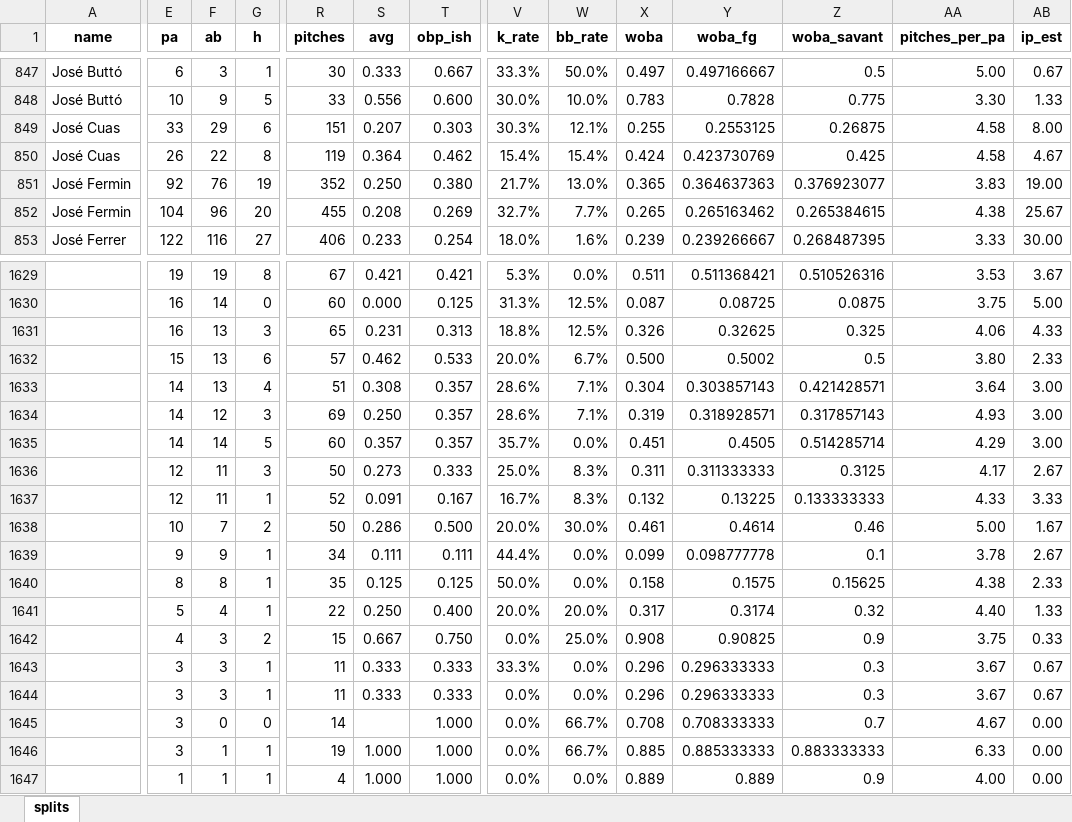
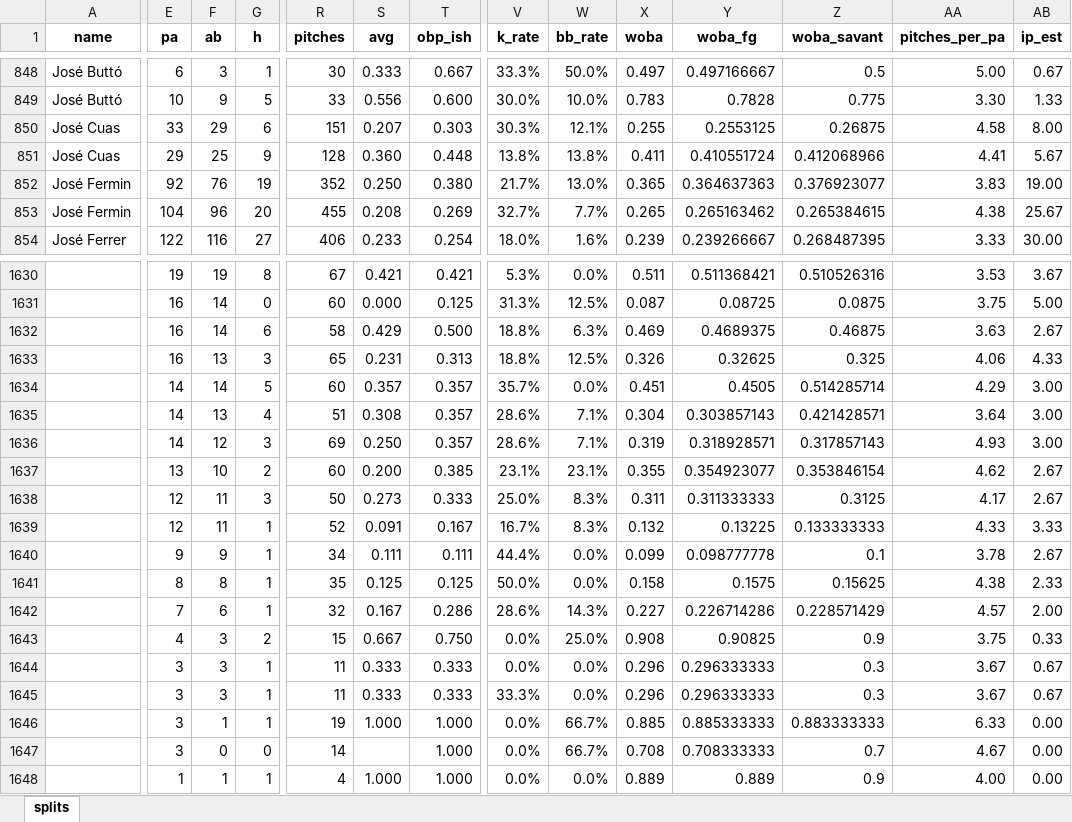
Before and after one commit to mtdewrocks/sports-analytics, an Excel workbook: backend/data/mlb/statcast_pitchers_2026.xlsx, sheet splits, drawn as a sheet; only a part is shown, gaps mark what is left out; values as stored, in another font and other column widths than the file's, no borders; removed rows and columns are numbered as before the commit, all else as after; rows hold the shown columns only; the diff covers the shown part only; the diff names each change by its address in the sheet, - before the commit and + after, or states it on an @@ line.

```diff
--- a/backend/data/mlb/statcast_pitchers_2026.xlsx (sheet splits)
+++ b/backend/data/mlb/statcast_pitchers_2026.xlsx (sheet splits)
-E851 (pa): 26
+E851 (pa): 29
-F851 (ab): 22
+F851 (ab): 25
-G851 (h): 8
+G851 (h): 9
-R851 (pitches): 119
+R851 (pitches): 128
-S851 (avg): 0.364
+S851 (avg): 0.360
-T851 (obp_ish): 0.462
+T851 (obp_ish): 0.448
-V851 (k_rate): 15.4%
+V851 (k_rate): 13.8%
-W851 (bb_rate): 15.4%
+W851 (bb_rate): 13.8%
-X851 (woba): 0.424
+X851 (woba): 0.411
-Y851 (woba_fg): 0.423730769
+Y851 (woba_fg): 0.410551724
-Z851 (woba_savant): 0.425
+Z851 (woba_savant): 0.412068966
-AA851 (pitches_per_pa): 4.58
+AA851 (pitches_per_pa): 4.41
-AB851 (ip_est): 4.67
+AB851 (ip_est): 5.67
+row 1632:  | 16 | 14 | 6 | 58 | 0.429 | 0.500 | 18.8% | 6.3% | 0.469 | 0.4689375 | 0.46875 | 3.63 | 2.67
-row 1632:  | 15 | 13 | 6 | 57 | 0.462 | 0.533 | 20.0% | 6.7% | 0.500 | 0.5002 | 0.5 | 3.80 | 2.33
@@ row 1635 moved to row 1634: R @@
+row 1637:  | 13 | 10 | 2 | 60 | 0.200 | 0.385 | 23.1% | 23.1% | 0.355 | 0.354923077 | 0.353846154 | 4.62 | 2.67
-row 1638:  | 10 | 7 | 2 | 50 | 0.286 | 0.500 | 20.0% | 30.0% | 0.461 | 0.4614 | 0.46 | 5.00 | 1.67
-E1642 (pa): 5
+E1642 (pa): 7
-F1642 (ab): 4
+F1642 (ab): 6
-R1642 (pitches): 22
+R1642 (pitches): 32
-S1642 (avg): 0.250
+S1642 (avg): 0.167
-T1642 (obp_ish): 0.400
+T1642 (obp_ish): 0.286
-V1642 (k_rate): 20.0%
+V1642 (k_rate): 28.6%
-W1642 (bb_rate): 20.0%
+W1642 (bb_rate): 14.3%
-X1642 (woba): 0.317
+X1642 (woba): 0.227
-Y1642 (woba_fg): 0.3174
+Y1642 (woba_fg): 0.226714286
-Z1642 (woba_savant): 0.32
+Z1642 (woba_savant): 0.228571429
-AA1642 (pitches_per_pa): 4.40
+AA1642 (pitches_per_pa): 4.57
-AB1642 (ip_est): 1.33
+AB1642 (ip_est): 2.00
@@ row 1643 moved to row 1645: R @@
@@ row 1645 moved to row 1647: R @@
```
Also changed, not shown: 5 added rows, 4 removed rows, 5 moved rows and 1413 edited cells elsewhere in this sheet, backend/data/mlb/statcast_hitters_2026.xlsx, 8 other files.
